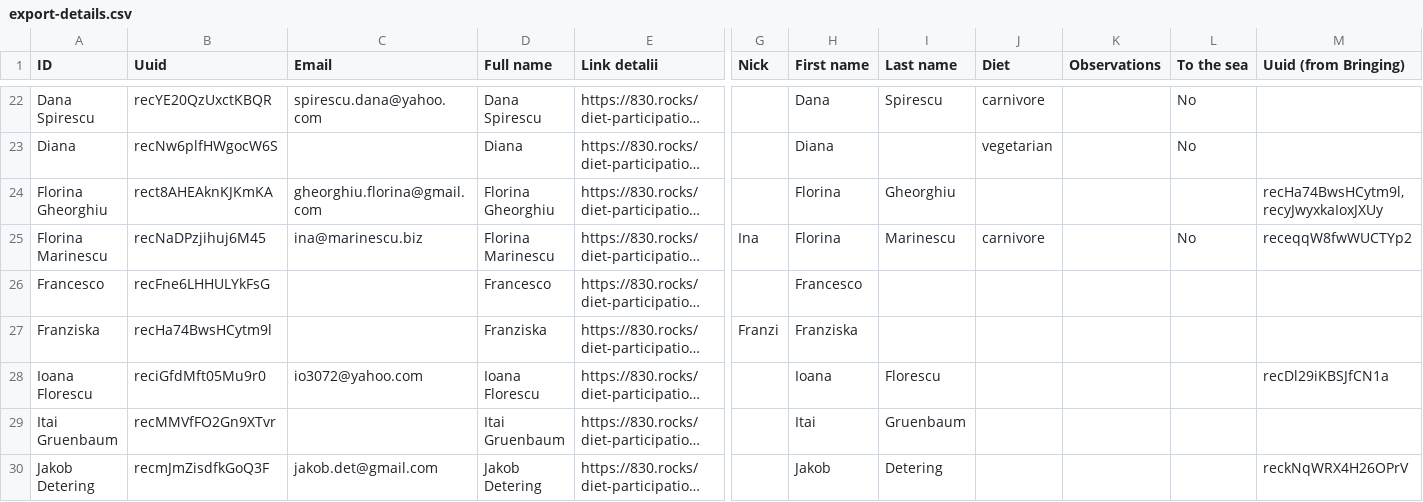
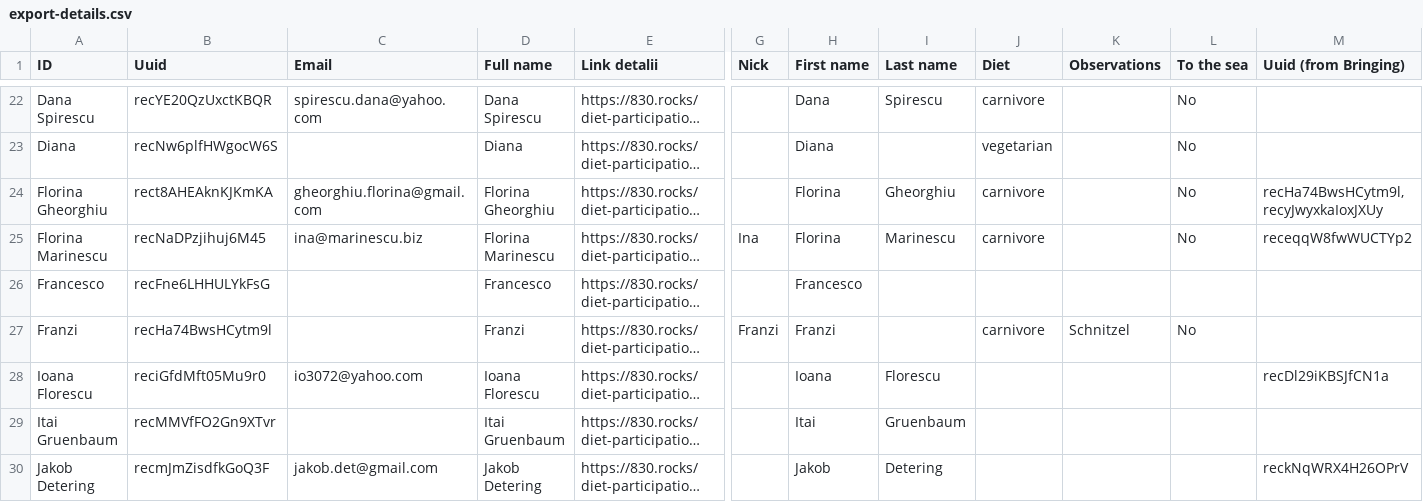
Before and after one commit to maus/830.rocks, a CSV file: web/export-details.csv, drawn as a sheet; only a part is shown, gaps mark what is left out; long unchanged cells end in …; the diff covers the shown part only; the diff names each change by its address in the sheet, - before the commit and + after, or states it on an @@ line.

```diff
--- a/web/export-details.csv
+++ b/web/export-details.csv
-J24 (Diet): (empty)
+J24 (Diet): carnivore
-L24 (To the sea): (empty)
+L24 (To the sea): No
-A27 (ID): Franziska
+A27 (ID): Franzi
-D27 (Full name): Franziska
+D27 (Full name): Franzi
-H27 (First name): Franziska
+H27 (First name): Franzi
-J27 (Diet): (empty)
+J27 (Diet): carnivore
-K27 (Observations): (empty)
+K27 (Observations): Schnitzel
-L27 (To the sea): (empty)
+L27 (To the sea): No
```
Also changed, not shown: 6 edited cells elsewhere in this file, 4 other files.
